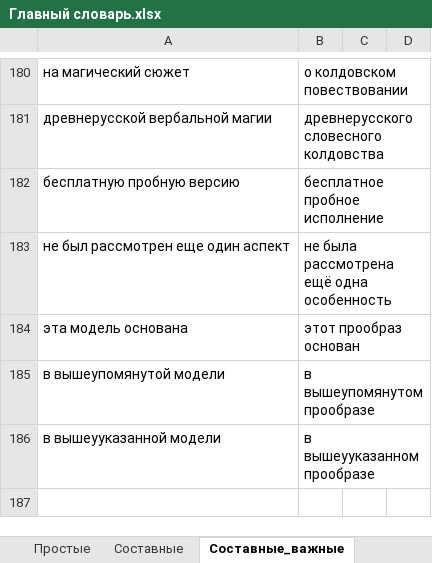
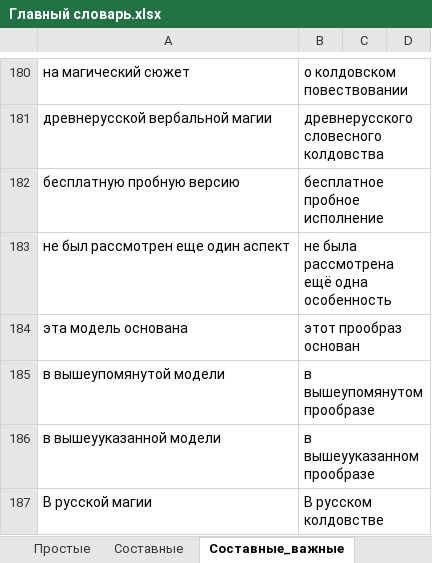
Before and after one commit to AveNRU/text_changer, an Excel workbook: словари/Главный словарь.xlsx, sheet Составные_важные, drawn as a sheet; only a part is shown, gaps mark what is left out; values as stored, in another font and other column widths than the file's, no borders; 1 other sheet too large or unreadable and not compared; the diff names each change by its address in the sheet, - before the commit and + after, or states it on an @@ line.

```diff
--- a/словари/Главный словарь.xlsx (sheet Составные_важные)
+++ b/словари/Главный словарь.xlsx (sheet Составные_важные)
+row 187: В русской магии | В русском колдовстве
```
Also changed, not shown: sheet перевести, sheet Составные, 1 other file.
